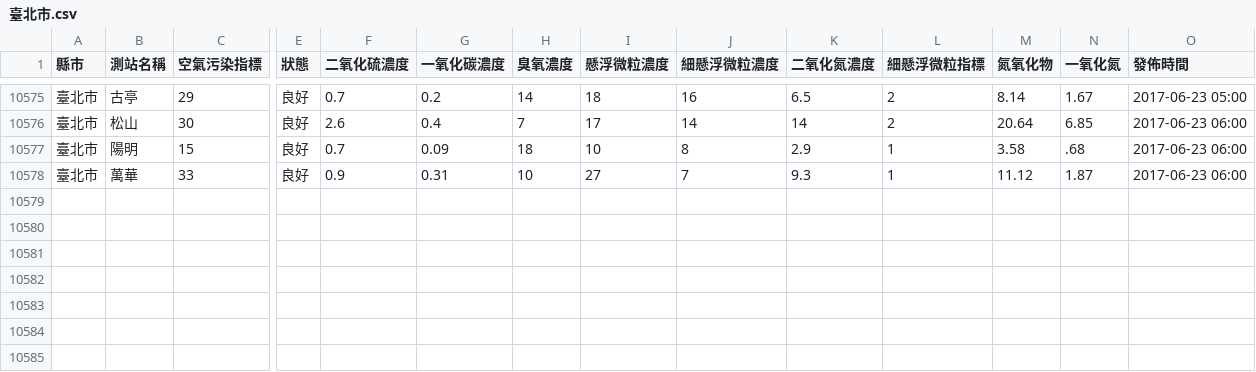
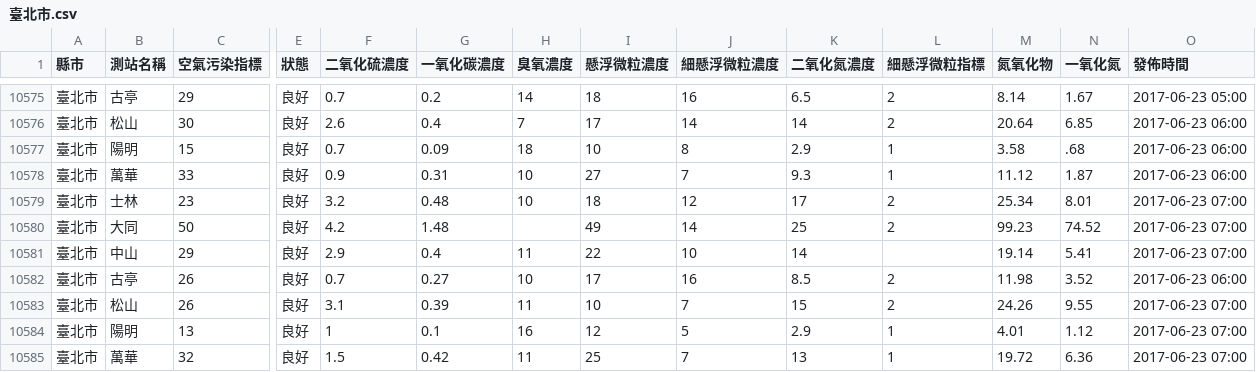
Before and after one commit to HarrisQs/AirPollutionCrawler, a CSV file: Data/臺北市.csv, drawn as a sheet; only a part is shown, gaps mark what is left out; rows hold the shown columns only; the diff names each change by its address in the sheet, - before the commit and + after, or states it on an @@ line.

Commit message:
Fri Jun 23 00:31:01 BST 2017 Update Data

```diff
--- a/Data/臺北市.csv
+++ b/Data/臺北市.csv
+row 10579: 臺北市 | 士林 | 23 | 良好 | 3.2 | 0.48 | 10 | 18 | 12 | 17 | 2 | 25.34 | 8.01 | 2017-06-23 07:00
+row 10580: 臺北市 | 大同 | 50 | 良好 | 4.2 | 1.48 |  | 49 | 14 | 25 | 2 | 99.23 | 74.52 | 2017-06-23 07:00
+row 10581: 臺北市 | 中山 | 29 | 良好 | 2.9 | 0.4 | 11 | 22 | 10 | 14 |  | 19.14 | 5.41 | 2017-06-23 07:00
+row 10582: 臺北市 | 古亭 | 26 | 良好 | 0.7 | 0.27 | 10 | 17 | 16 | 8.5 | 2 | 11.98 | 3.52 | 2017-06-23 06:00
+row 10583: 臺北市 | 松山 | 26 | 良好 | 3.1 | 0.39 | 11 | 10 | 7 | 15 | 2 | 24.26 | 9.55 | 2017-06-23 07:00
+row 10584: 臺北市 | 陽明 | 13 | 良好 | 1 | 0.1 | 16 | 12 | 5 | 2.9 | 1 | 4.01 | 1.12 | 2017-06-23 07:00
+row 10585: 臺北市 | 萬華 | 32 | 良好 | 1.5 | 0.42 | 11 | 25 | 7 | 13 | 1 | 19.72 | 6.36 | 2017-06-23 07:00
```
Also changed, not shown: Data/桃園市.csv, Data/臺中市.csv, 19 other files.
